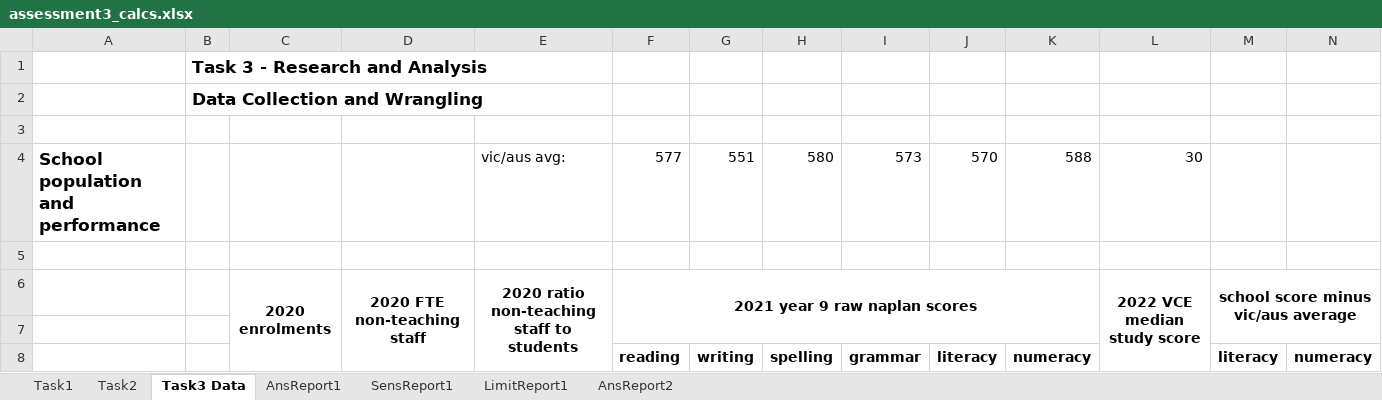
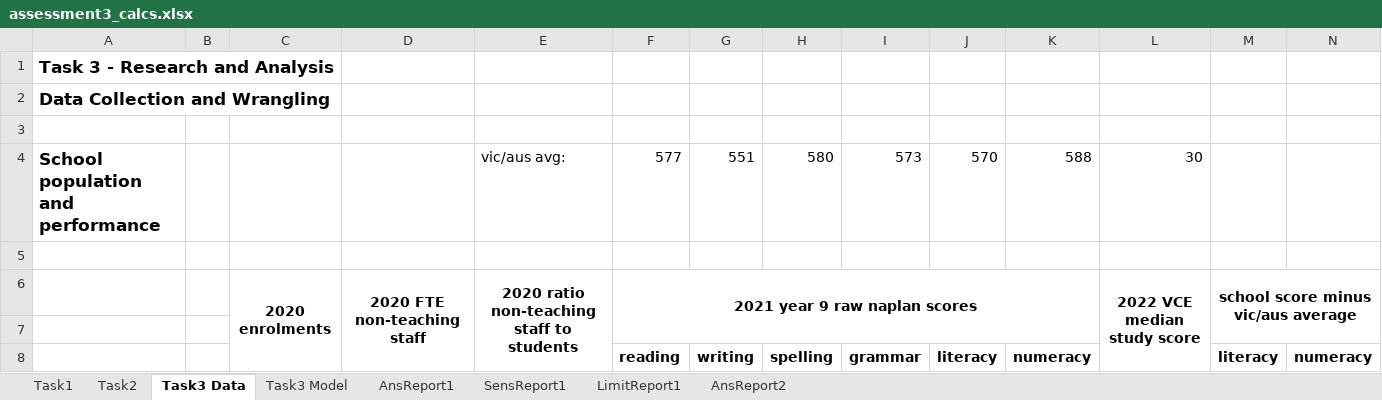
Before and after one commit to amanjit-gill-data/mcdm-roadworks, an Excel workbook: assessment3/submission/assessment3_calcs.xlsx, sheet Task3 Data, drawn as a sheet; only a part is shown; values as stored, in another font and other column widths than the file's, no borders; removed rows and columns are numbered as before the commit, all else as after; rows hold the shown columns only; the diff names each change by its address in the sheet, - before the commit and + after, or states it on an @@ line.

```diff
--- a/assessment3/submission/assessment3_calcs.xlsx (sheet Task3 Data)
+++ b/assessment3/submission/assessment3_calcs.xlsx (sheet Task3 Data)
+sheet tab: Task3 Model
-row 1:  | Task 3 - Research and Analysis
-row 2:  | Data Collection and Wrangling
+row 1: Task 3 - Research and Analysis
+row 2: Data Collection and Wrangling
```
Also changed, not shown: 1 other file.
